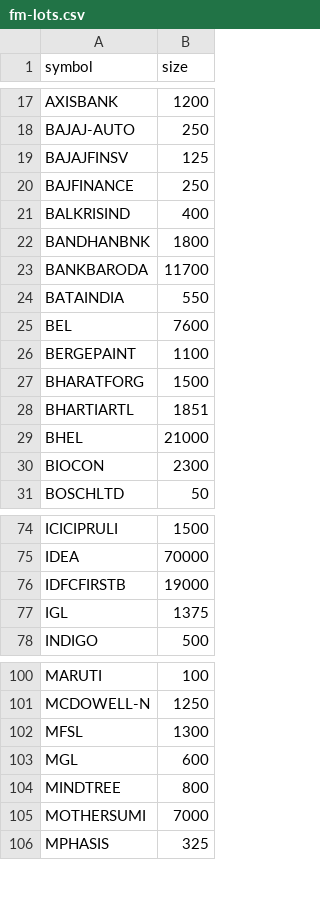
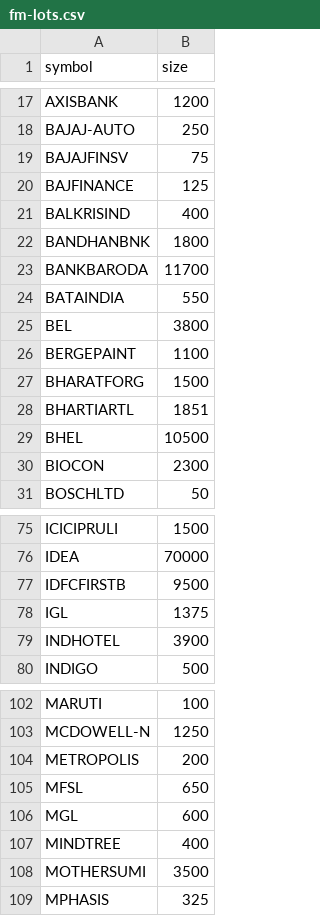
Before and after one commit to pradeepjindal/nse-insights-2021, a CSV file: src/main/resources/data/fm-lots.csv, drawn as a sheet; only a part is shown, gaps mark what is left out; the diff covers the shown part only.

```diff
--- a/src/main/resources/data/fm-lots.csv
+++ b/src/main/resources/data/fm-lots.csv
@@ -18,4 +18,4 @@ AXISBANK,1200
 BAJAJ-AUTO,250
-BAJAJFINSV,125
-BAJFINANCE,250
+BAJAJFINSV,75
+BAJFINANCE,125
 BALKRISIND,400
@@ -24,3 +24,3 @@ BANKBARODA,11700
 BATAINDIA,550
-BEL,7600
+BEL,3800
 BERGEPAINT,1100
@@ -28,3 +28,3 @@ BHARATFORG,1500
 BHARTIARTL,1851
-BHEL,21000
+BHEL,10500
 BIOCON,2300
@@ -75,4 +76,5 @@ ICICIPRULI,1500
 IDEA,70000
-IDFCFIRSTB,19000
+IDFCFIRSTB,9500
 IGL,1375
+INDHOTEL,3900
 INDIGO,500
@@ -101,6 +103,7 @@ MARUTI,100
 MCDOWELL-N,1250
-MFSL,1300
+METROPOLIS,200
+MFSL,650
 MGL,600
-MINDTREE,800
-MOTHERSUMI,7000
+MINDTREE,400
+MOTHERSUMI,3500
 MPHASIS,325
```
Also changed, not shown: 5 added rows, 1 removed row and 35 edited cells elsewhere in this file, 4 other files.
